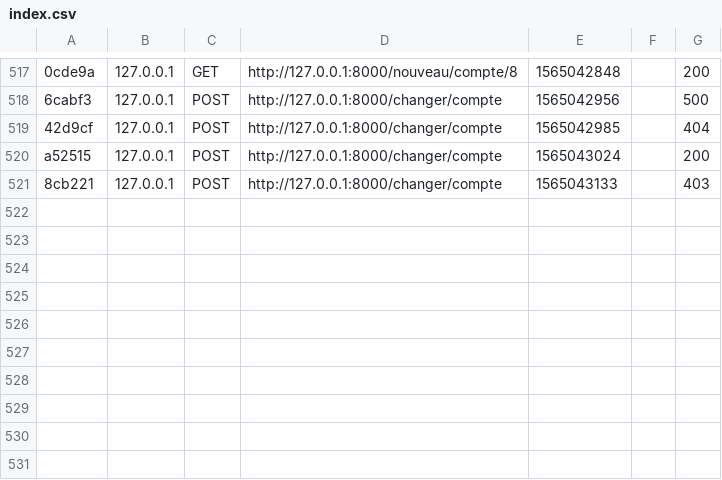
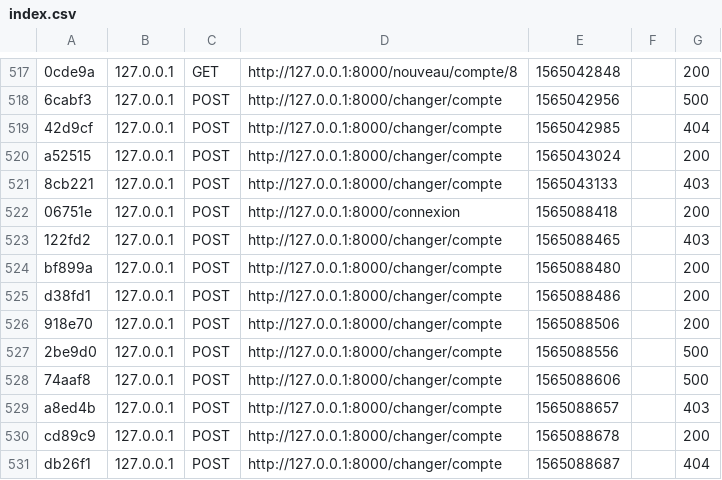
Before and after one commit to layendoye/SA-Transfert, a CSV file: var/cache/dev/profiler/index.csv, drawn as a sheet; only a part is shown, gaps mark what is left out.

Commit message:
fin changer compte

```diff
--- a/var/cache/dev/profiler/index.csv
+++ b/var/cache/dev/profiler/index.csv
@@ -521 +521,11 @@ a52515,127.0.0.1,POST,http://127.0.0.1:8000/changer/compte,1565043024,,200
 8cb221,127.0.0.1,POST,http://127.0.0.1:8000/changer/compte,1565043133,,403
+06751e,127.0.0.1,POST,http://127.0.0.1:8000/connexion,1565088418,,200
+122fd2,127.0.0.1,POST,http://127.0.0.1:8000/changer/compte,1565088465,,403
+bf899a,127.0.0.1,POST,http://127.0.0.1:8000/changer/compte,1565088480,,200
+d38fd1,127.0.0.1,POST,http://127.0.0.1:8000/changer/compte,1565088486,,200
+918e70,127.0.0.1,POST,http://127.0.0.1:8000/changer/compte,1565088506,,200
+2be9d0,127.0.0.1,POST,http://127.0.0.1:8000/changer/compte,1565088556,,500
+74aaf8,127.0.0.1,POST,http://127.0.0.1:8000/changer/compte,1565088606,,500
+a8ed4b,127.0.0.1,POST,http://127.0.0.1:8000/changer/compte,1565088657,,403
+cd89c9,127.0.0.1,POST,http://127.0.0.1:8000/changer/compte,1565088678,,200
+db26f1,127.0.0.1,POST,http://127.0.0.1:8000/changer/compte,1565088687,,404
```
Also changed, not shown: 19 other files.
